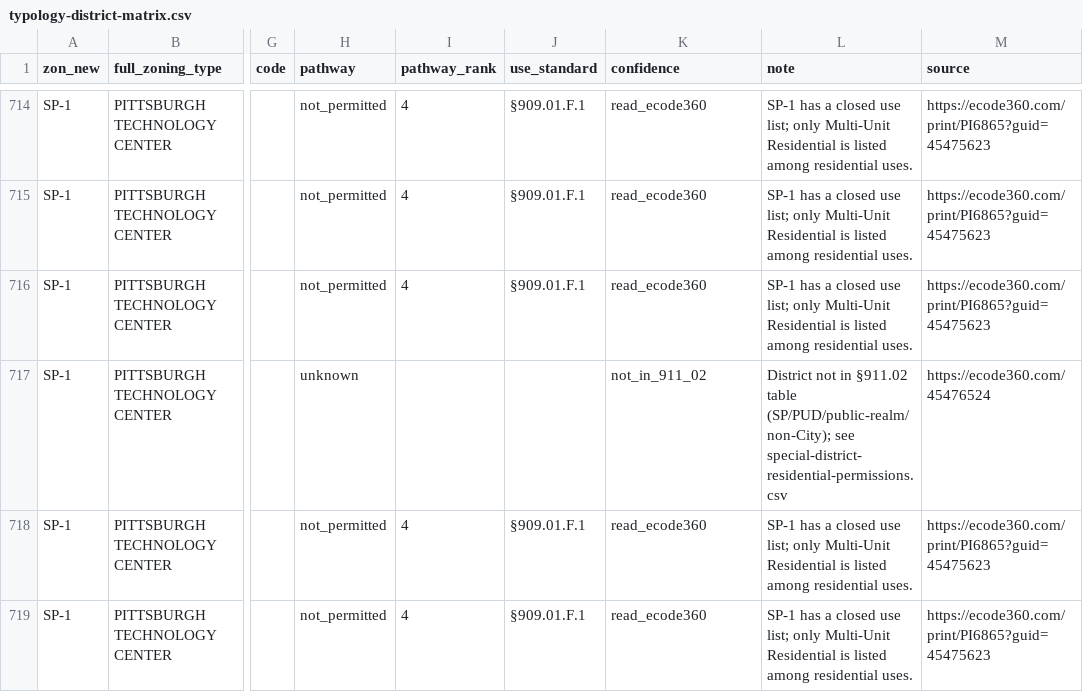
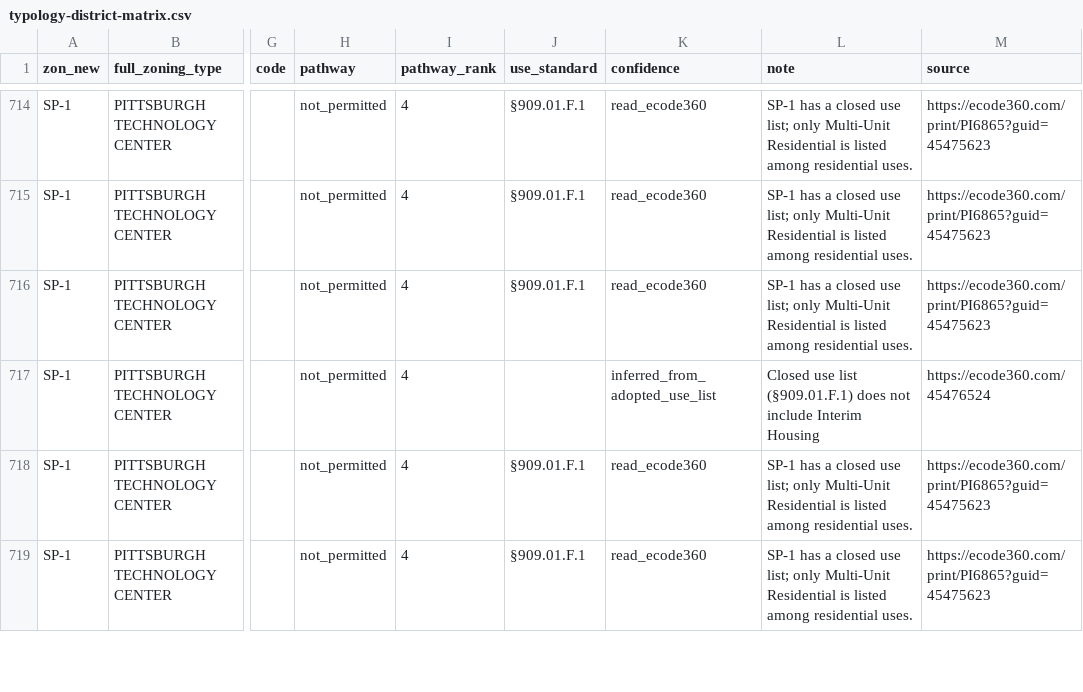
Before and after one commit to lancestreuber/HouseHack, a CSV file: research/datasets/legal-feasibility/typology-district-matrix.csv, drawn as a sheet; only a part is shown, gaps mark what is left out; the diff covers the shown part only; the diff names each change by its address in the sheet, - before the commit and + after, or states it on an @@ line.

```diff
--- a/research/datasets/legal-feasibility/typology-district-matrix.csv
+++ b/research/datasets/legal-feasibility/typology-district-matrix.csv
-H717 (pathway): unknown
+H717 (pathway): not_permitted
-I717 (pathway_rank): (empty)
+I717 (pathway_rank): 4
-K717 (confidence): not_in_911_02
+K717 (confidence): inferred_from_adopted_use_list
-L717 (note): District not in §911.02 table (SP/PUD/public-realm/non-City); see special-district-residential-permissions.csv
+L717 (note): Closed use list (§909.01.F.1) does not include Interim Housing
```
Also changed, not shown: 47 edited cells elsewhere in this file, research/datasets/legal-feasibility/council-land-use-actions.csv, research/datasets/legal-feasibility/pathways.csv, 10 other files.
